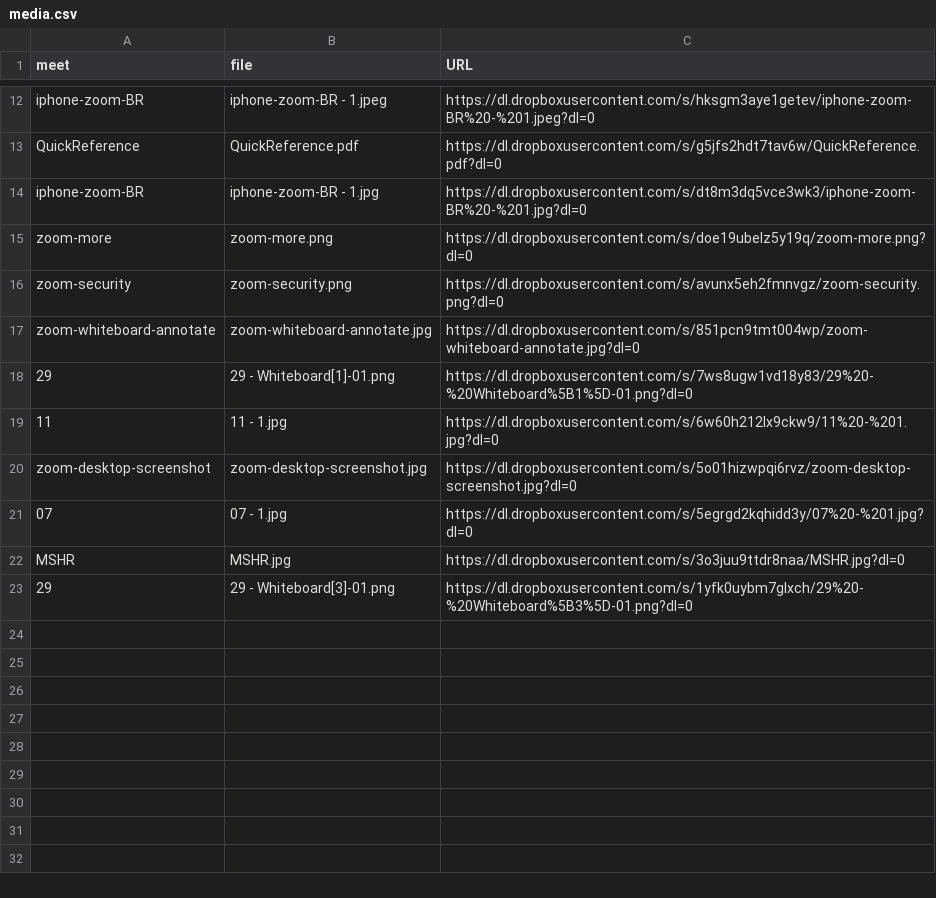
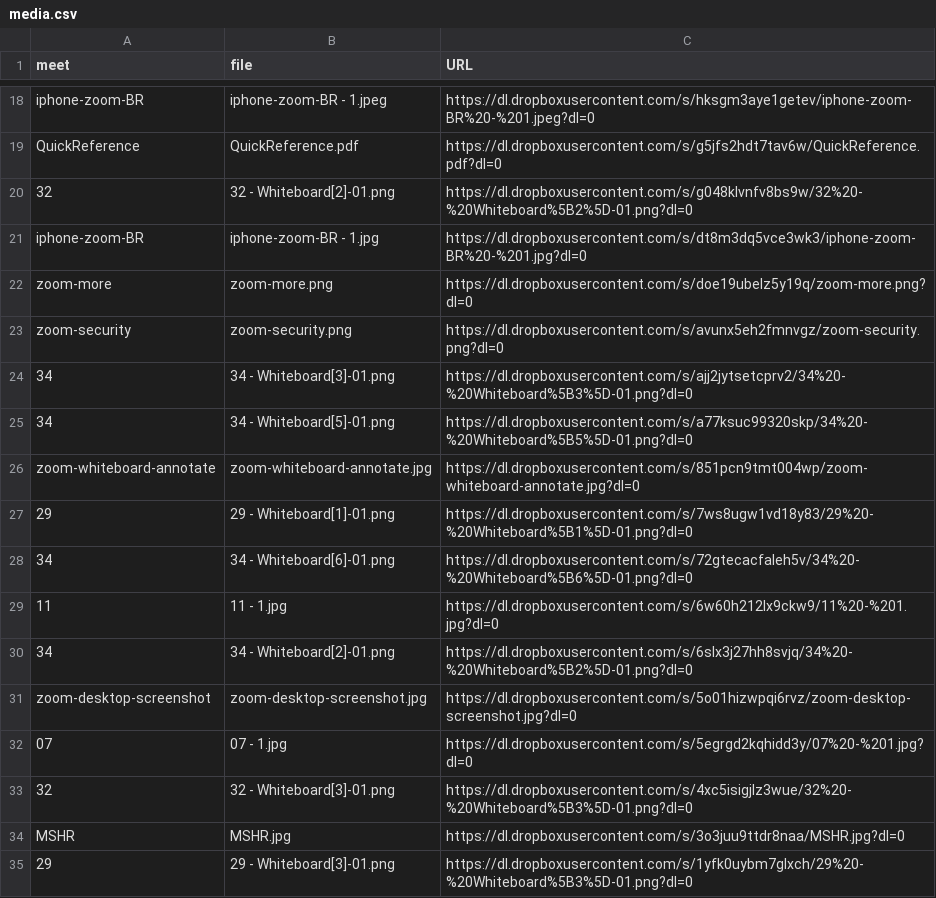
Before and after one commit to dhhepting/dhhepting.github.io, a CSV file: _data/teaching/CS-428_828/202130/media.csv, drawn as a sheet; only a part is shown, gaps mark what is left out; the diff covers the shown part only.

Commit message:
whiteboards

```diff
--- a/_data/teaching/CS-428_828/202130/media.csv
+++ b/_data/teaching/CS-428_828/202130/media.csv
@@ -13,2 +19,3 @@ iphone-zoom-BR,iphone-zoom-BR - 1.jpeg,https://dl.dropboxusercontent.com/s/hksgm
 QuickReference,QuickReference.pdf,https://dl.dropboxusercontent.com/s/g5jfs2hdt7tav6w/QuickReference.pdf?dl=0
+32,32 - Whiteboard[2]-01.png,https://dl.dropboxusercontent.com/s/g048klvnfv8bs9w/32%20-%20Whiteboard%5B2%5D-01.png?dl=0
 iphone-zoom-BR,iphone-zoom-BR - 1.jpg,https://dl.dropboxusercontent.com/s/dt8m3dq5vce3wk3/iphone-zoom-BR%20-%201.jpg?dl=0
@@ -16,7 +23,12 @@ zoom-more,zoom-more.png,https://dl.dropboxusercontent.com/s/doe19ubelz5y19q/zoom
 zoom-security,zoom-security.png,https://dl.dropboxusercontent.com/s/avunx5eh2fmnvgz/zoom-security.png?dl=0
+34,34 - Whiteboard[3]-01.png,https://dl.dropboxusercontent.com/s/ajj2jytsetcprv2/34%20-%20Whiteboard%5B3%5D-01.png?dl=0
+34,34 - Whiteboard[5]-01.png,https://dl.dropboxusercontent.com/s/a77ksuc99320skp/34%20-%20Whiteboard%5B5%5D-01.png?dl=0
 zoom-whiteboard-annotate,zoom-whiteboard-annotate.jpg,https://dl.dropboxusercontent.com/s/851pcn9tmt004wp/zoom-whiteboard-annotate.jpg?dl=0
 29,29 - Whiteboard[1]-01.png,https://dl.dropboxusercontent.com/s/7ws8ugw1vd18y83/29%20-%20Whiteboard%5B1%5D-01.png?dl=0
+34,34 - Whiteboard[6]-01.png,https://dl.dropboxusercontent.com/s/72gtecacfaleh5v/34%20-%20Whiteboard%5B6%5D-01.png?dl=0
 11,11 - 1.jpg,https://dl.dropboxusercontent.com/s/6w60h212lx9ckw9/11%20-%201.jpg?dl=0
+34,34 - Whiteboard[2]-01.png,https://dl.dropboxusercontent.com/s/6slx3j27hh8svjq/34%20-%20Whiteboard%5B2%5D-01.png?dl=0
 zoom-desktop-screenshot,zoom-desktop-screenshot.jpg,https://dl.dropboxusercontent.com/s/5o01hizwpqi6rvz/zoom-desktop-screenshot.jpg?dl=0
 07,07 - 1.jpg,https://dl.dropboxusercontent.com/s/5egrgd2kqhidd3y/07%20-%201.jpg?dl=0
+32,32 - Whiteboard[3]-01.png,https://dl.dropboxusercontent.com/s/4xc5isigjlz3wue/32%20-%20Whiteboard%5B3%5D-01.png?dl=0
 MSHR,MSHR.jpg,https://dl.dropboxusercontent.com/s/3o3juu9ttdr8naa/MSHR.jpg?dl=0
```
Also changed, not shown: 6 added rows elsewhere in this file, 2 other files.
